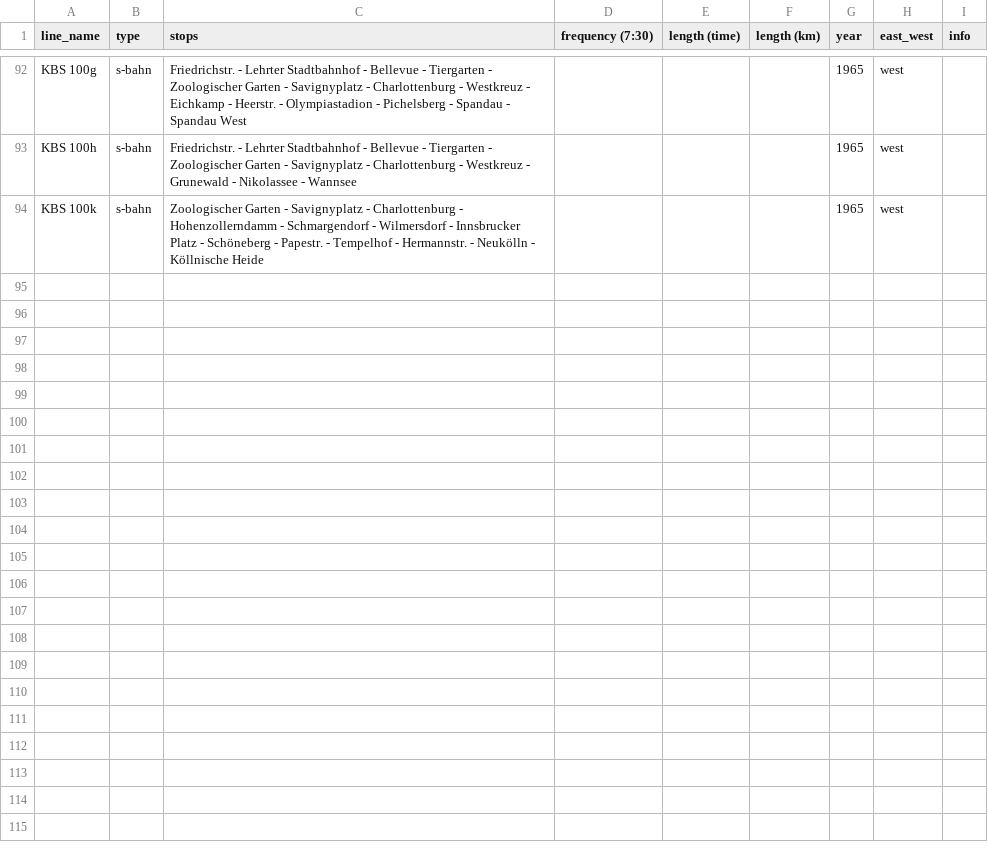
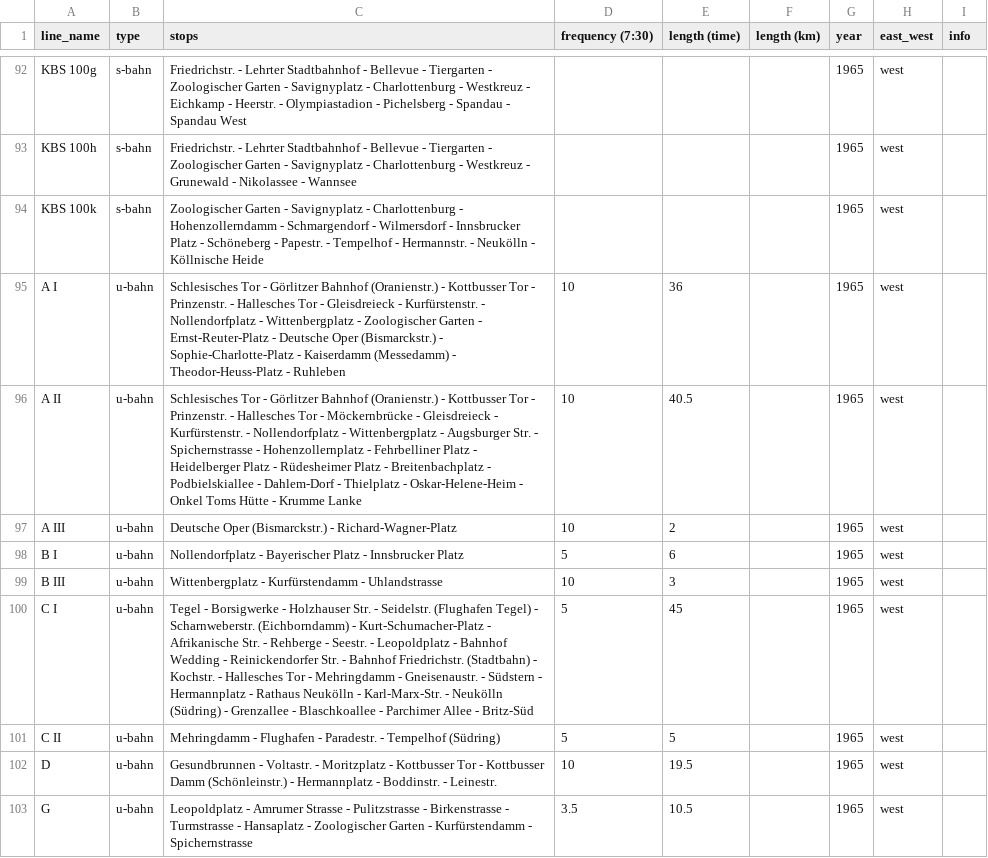
Before and after one commit to noahjb27/fahrplanbuch, a CSV file: data/raw/1965_west.csv, drawn as a sheet; only a part is shown, gaps mark what is left out; the diff covers the shown part only; the diff names each change by its address in the sheet, - before the commit and + after, or states it on an @@ line.

```diff
--- a/data/raw/1965_west.csv
+++ b/data/raw/1965_west.csv
+row 95: A I | u-bahn | Schlesisches Tor - Görlitzer Bahnhof (Oranienstr.) - Kottbusser Tor - Prinzenstr. - Hallesches Tor - Gleisdreieck - Kurfürstenstr. - Nollendorfplatz - Wittenbergplatz - Zoologischer Garten - Ernst-Reuter-Platz - Deutsche Oper (Bismarckstr.) - Sophie-Charlotte-Platz - Kaiserdamm (Messedamm) - Theodor-Heuss-Platz - Ruhleben | 10 | 36 |  | 1965 | west
+row 96: A II | u-bahn | Schlesisches Tor - Görlitzer Bahnhof (Oranienstr.) - Kottbusser Tor - Prinzenstr. - Hallesches Tor - Möckernbrücke - Gleisdreieck - Kurfürstenstr. - Nollendorfplatz - Wittenbergplatz - Augsburger Str. - Spichernstrasse - Hohenzollernplatz - Fehrbelliner Platz - Heidelberger Platz - Rüdesheimer Platz - Breitenbachplatz - Podbielskiallee - Dahlem-Dorf - Thielplatz - Oskar-Helene-Heim - Onkel Toms Hütte - Krumme Lanke | 10 | 40.5 |  | 1965 | west
+row 97: A III | u-bahn | Deutsche Oper (Bismarckstr.) - Richard-Wagner-Platz | 10 | 2 |  | 1965 | west
+row 98: B I | u-bahn | Nollendorfplatz - Bayerischer Platz - Innsbrucker Platz | 5 | 6 |  | 1965 | west
+row 99: B III | u-bahn | Wittenbergplatz - Kurfürstendamm - Uhlandstrasse | 10 | 3 |  | 1965 | west
+row 100: C I | u-bahn | Tegel - Borsigwerke - Holzhauser Str. - Seidelstr. (Flughafen Tegel) - Scharnweberstr. (Eichborndamm) - Kurt-Schumacher-Platz - Afrikanische Str. - Rehberge - Seestr. - Leopoldplatz - Bahnhof Wedding - Reinickendorfer Str. - Bahnhof Friedrichstr. (Stadtbahn) - Kochstr. - Hallesches Tor - Mehringdamm - Gneisenaustr. - Südstern - Hermannplatz - Rathaus Neukölln - Karl-Marx-Str. - Neukölln (Südring) - Grenzallee - Blaschkoallee - Parchimer Allee - Britz-Süd | 5 | 45 |  | 1965 | west
+row 101: C II | u-bahn | Mehringdamm - Flughafen - Paradestr. - Tempelhof (Südring) | 5 | 5 |  | 1965 | west
+row 102: D | u-bahn | Gesundbrunnen - Voltastr. - Moritzplatz - Kottbusser Tor - Kottbusser Damm (Schönleinstr.) - Hermannplatz - Boddinstr. - Leinestr. | 10 | 19.5 |  | 1965 | west
+row 103: G | u-bahn | Leopoldplatz - Amrumer Strasse - Pulitzstrasse - Birkenstrasse - Turmstrasse - Hansaplatz - Zoologischer Garten - Kurfürstendamm - Spichernstrasse | 3.5 | 10.5 |  | 1965 | west
```
Also changed, not shown: 52 edited cells elsewhere in this file, data/interim/stops_base/lines_1965_west.csv, data/interim/stops_base/stops_1965_west.csv, 7 other files.
